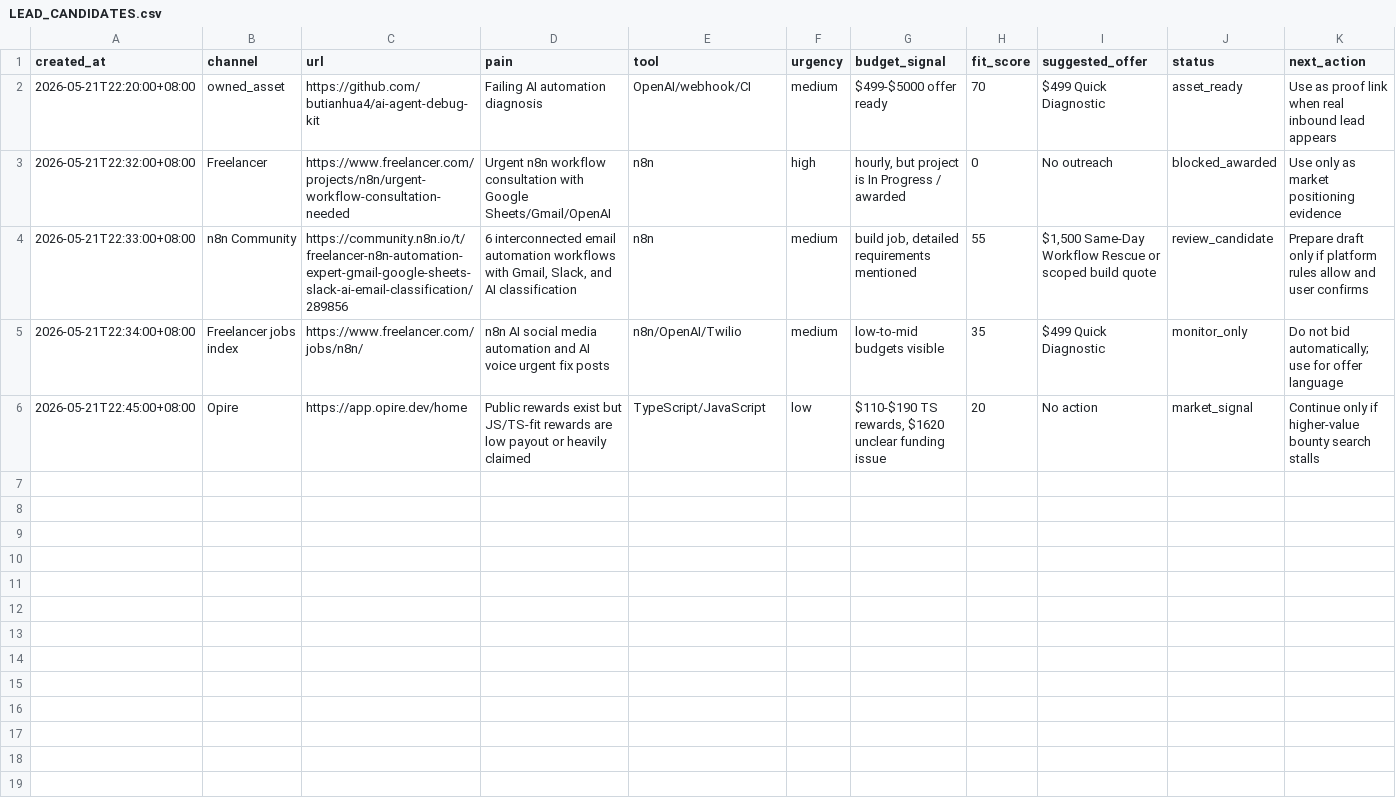
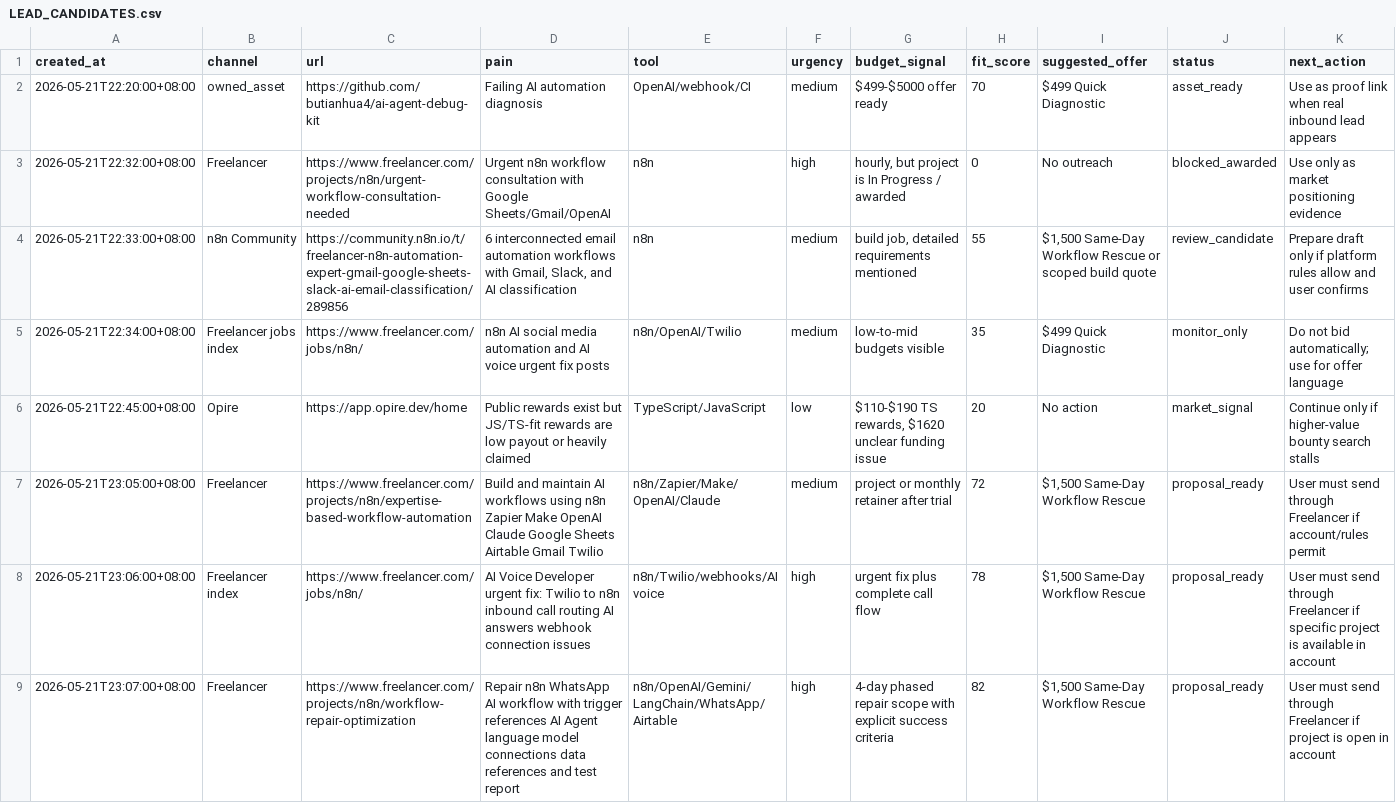
Before and after one commit to butianhua4/ai-agent-debug-kit, a CSV file: ops/48h/LEAD_CANDIDATES.csv, drawn as a sheet; only a part is shown; the diff covers the shown part only.

Commit message:
add overseas automation lead strike package

```diff
--- a/ops/48h/LEAD_CANDIDATES.csv
+++ b/ops/48h/LEAD_CANDIDATES.csv
@@ -6 +6,4 @@ created_at,channel,url,pain,tool,urgency,budget_signal,fit_score,suggested_offer
 2026-05-21T22:45:00+08:00,Opire,https://app.opire.dev/home,"Public rewards exist but JS/TS-fit rewards are low payout or heavily claimed",TypeScript/JavaScript,low,"$110-$190 TS rewards, $1620 unclear funding issue",20,"No action",market_signal,"Continue only if higher-value bounty search stalls"
+2026-05-21T23:05:00+08:00,Freelancer,https://www.freelancer.com/projects/n8n/expertise-based-workflow-automation,"Build and maintain AI workflows using n8n Zapier Make OpenAI Claude Google Sheets Airtable Gmail Twilio",n8n/Zapier/Make/OpenAI/Claude,medium,"project or monthly retainer after trial",72,"$1,500 Same-Day Workflow Rescue",proposal_ready,"User must send through Freelancer if account/rules permit"
+2026-05-21T23:06:00+08:00,Freelancer index,https://www.freelancer.com/jobs/n8n/,"AI Voice Developer urgent fix: Twilio to n8n inbound call routing AI answers webhook connection issues",n8n/Twilio/webhooks/AI voice,high,"urgent fix plus complete call flow",78,"$1,500 Same-Day Workflow Rescue",proposal_ready,"User must send through Freelancer if specific project is available in account"
+2026-05-21T23:07:00+08:00,Freelancer,https://www.freelancer.com/projects/n8n/workflow-repair-optimization,"Repair n8n WhatsApp AI workflow with trigger references AI Agent language model connections data references and test report",n8n/OpenAI/Gemini/LangChain/WhatsApp/Airtable,high,"4-day phased repair scope with explicit success criteria",82,"$1,500 Same-Day Workflow Rescue",proposal_ready,"User must send through Freelancer if project is open in account"
```
Also changed, not shown: 2 added rows elsewhere in this file, 4 other files.
